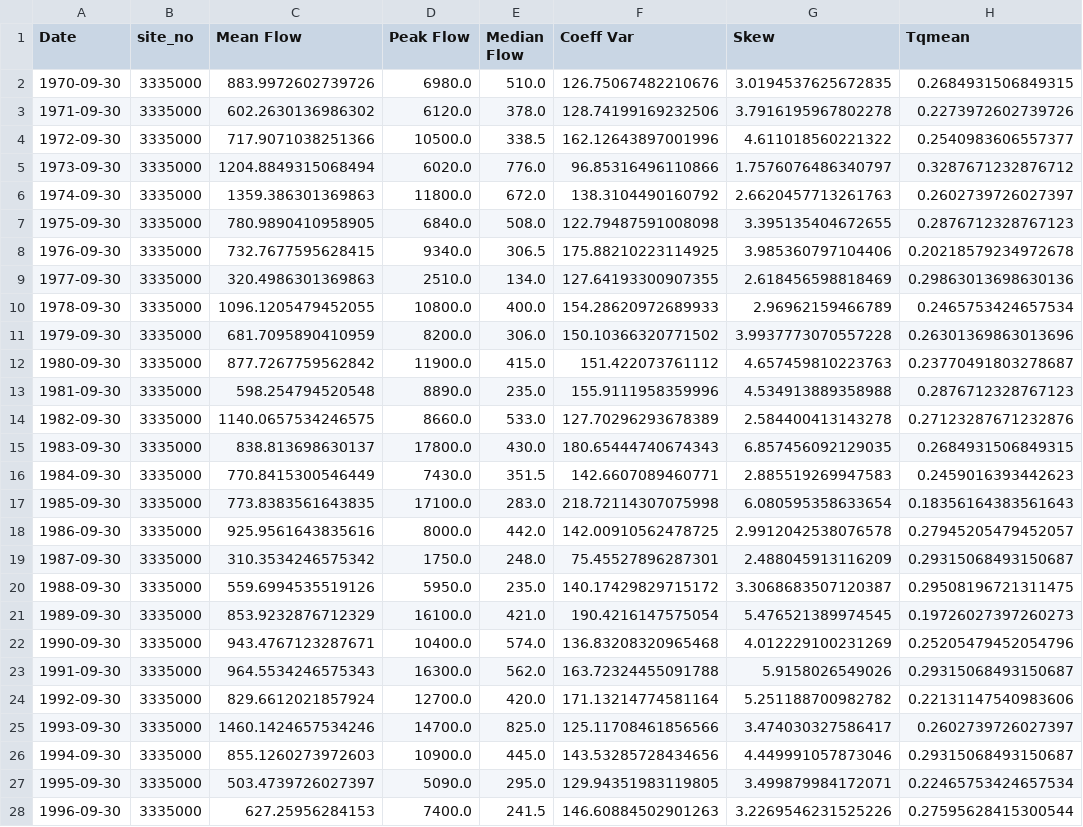
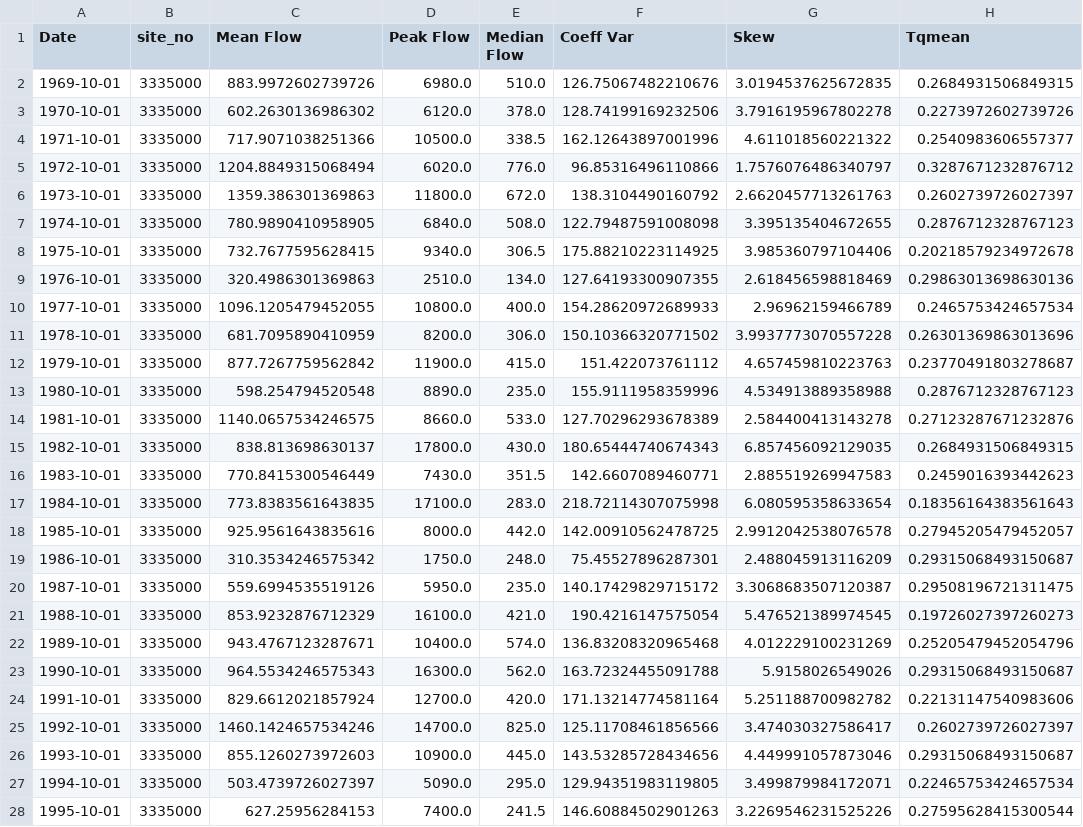
Before and after one commit to Environmental-Informatics/10-statistics-and-metrics-steve276, a CSV file: Annual_Metrics.csv, drawn as a sheet; only a part is shown; the diff covers the shown part only; the diff names each change by its address in the sheet, - before the commit and + after, or states it on an @@ line.

```diff
--- a/Annual_Metrics.csv
+++ b/Annual_Metrics.csv
-A2 (Date): 1970-09-30
+A2 (Date): 1969-10-01
-A3 (Date): 1971-09-30
+A3 (Date): 1970-10-01
-A4 (Date): 1972-09-30
+A4 (Date): 1971-10-01
-A5 (Date): 1973-09-30
+A5 (Date): 1972-10-01
-A6 (Date): 1974-09-30
+A6 (Date): 1973-10-01
-A7 (Date): 1975-09-30
+A7 (Date): 1974-10-01
-A8 (Date): 1976-09-30
+A8 (Date): 1975-10-01
-A9 (Date): 1977-09-30
+A9 (Date): 1976-10-01
-A10 (Date): 1978-09-30
+A10 (Date): 1977-10-01
-A11 (Date): 1979-09-30
+A11 (Date): 1978-10-01
-A12 (Date): 1980-09-30
+A12 (Date): 1979-10-01
-A13 (Date): 1981-09-30
+A13 (Date): 1980-10-01
-A14 (Date): 1982-09-30
+A14 (Date): 1981-10-01
-A15 (Date): 1983-09-30
+A15 (Date): 1982-10-01
-A16 (Date): 1984-09-30
+A16 (Date): 1983-10-01
-A17 (Date): 1985-09-30
+A17 (Date): 1984-10-01
-A18 (Date): 1986-09-30
+A18 (Date): 1985-10-01
-A19 (Date): 1987-09-30
+A19 (Date): 1986-10-01
-A20 (Date): 1988-09-30
+A20 (Date): 1987-10-01
-A21 (Date): 1989-09-30
+A21 (Date): 1988-10-01
-A22 (Date): 1990-09-30
+A22 (Date): 1989-10-01
-A23 (Date): 1991-09-30
+A23 (Date): 1990-10-01
-A24 (Date): 1992-09-30
+A24 (Date): 1991-10-01
-A25 (Date): 1993-09-30
+A25 (Date): 1992-10-01
-A26 (Date): 1994-09-30
+A26 (Date): 1993-10-01
-A27 (Date): 1995-09-30
+A27 (Date): 1994-10-01
-A28 (Date): 1996-09-30
+A28 (Date): 1995-10-01
```
Also changed, not shown: 73 edited cells elsewhere in this file, 1 other file.
